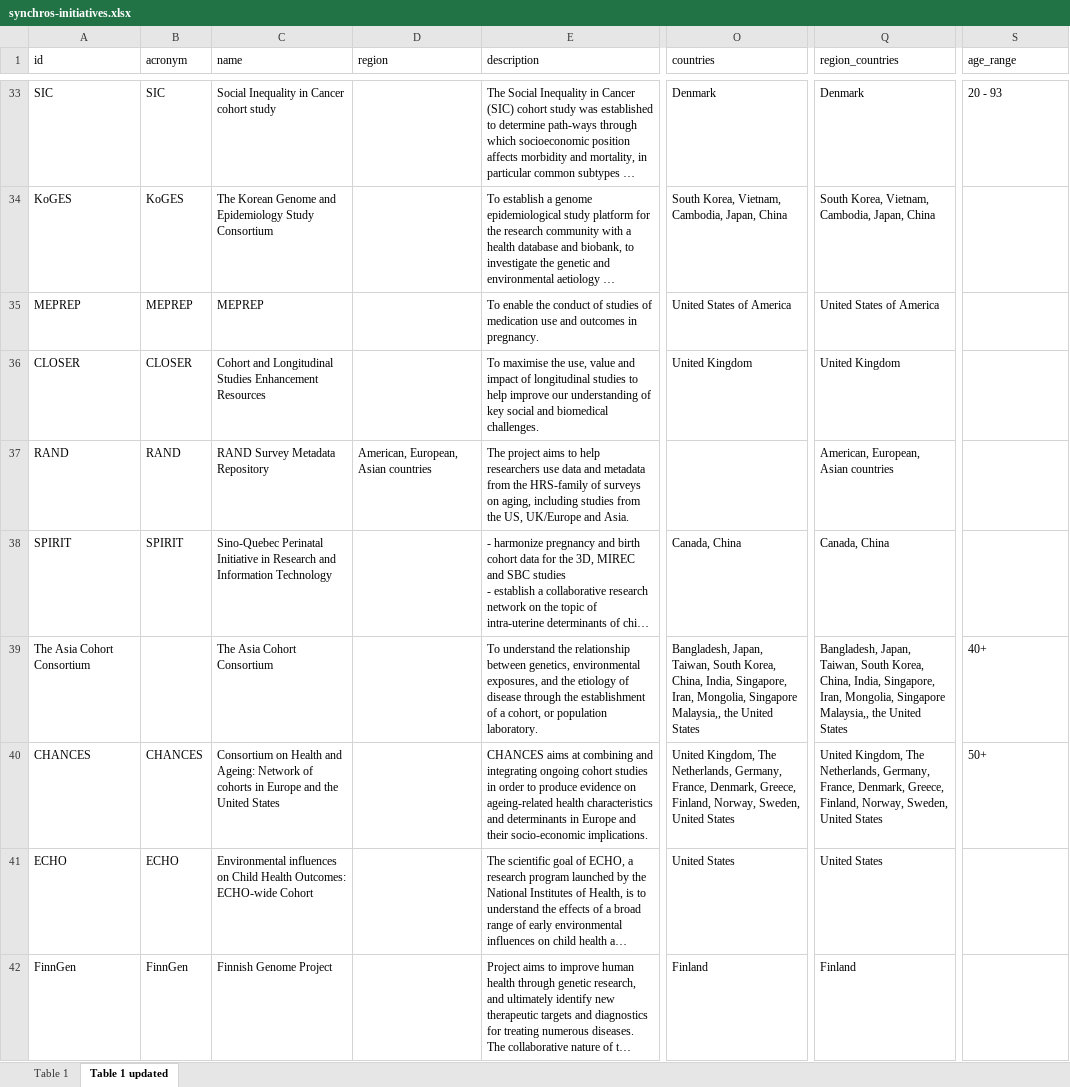
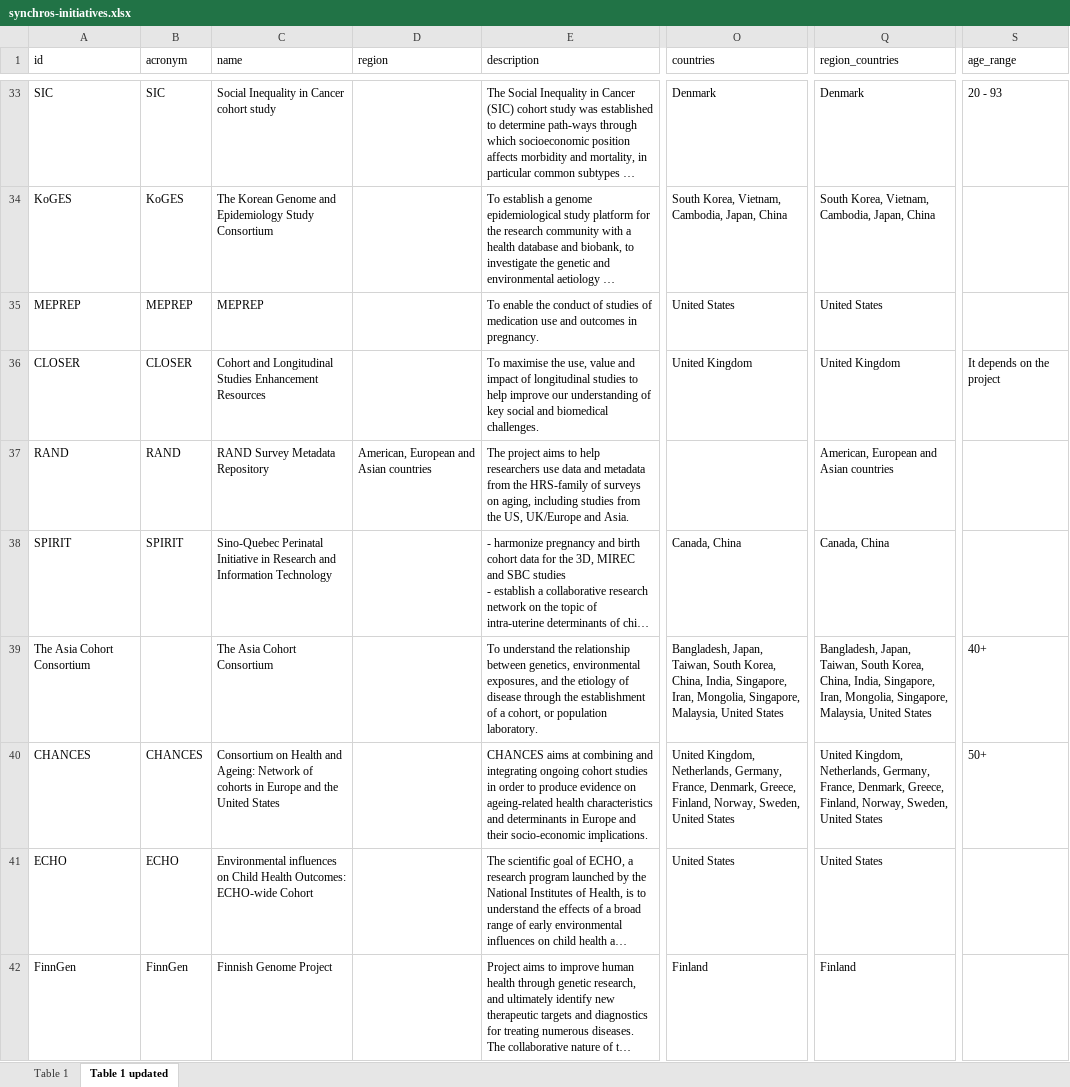
Before and after one commit to CCOMS-UAM/mapping-initiatives, an Excel workbook: dat/synchros-initiatives.xlsx, sheet Table 1 updated, drawn as a sheet; only a part is shown, gaps mark what is left out; long unchanged cells end in …; values as stored, in another font and other column widths than the file's, no borders; the diff covers the shown part only; the diff names each change by its address in the sheet, - before the commit and + after, or states it on an @@ line.

Commit message:
Standardizes data in Table 1 used to complete information of countries / regions

```diff
--- a/dat/synchros-initiatives.xlsx (sheet Table 1 updated)
+++ b/dat/synchros-initiatives.xlsx (sheet Table 1 updated)
-O35 (countries): United States of America
+O35 (countries): United States
-Q35 (region_countries): United States of America
+Q35 (region_countries): United States
-S36 (age_range): (empty)
+S36 (age_range): It depends on the project
-D37 (region): American, European, Asian countries
+D37 (region): American, European and Asian countries
-Q37 (region_countries): American, European, Asian countries
+Q37 (region_countries): American, European and Asian countries
-O39 (countries): …Iran, Mongolia, Singapore Malaysia,, the United States
+O39 (countries): …Iran, Mongolia, Singapore, Malaysia, United States
-Q39 (region_countries): …Iran, Mongolia, Singapore Malaysia,, the United States
+Q39 (region_countries): …Iran, Mongolia, Singapore, Malaysia, United States
-O40 (countries): United Kingdom, The Netherlands, Germany,…
+O40 (countries): United Kingdom, Netherlands, Germany,…
-Q40 (region_countries): United Kingdom, The Netherlands, Germany,…
+Q40 (region_countries): United Kingdom, Netherlands, Germany,…
```
Also changed, not shown: 29 edited cells elsewhere in this sheet, 1 other file.
